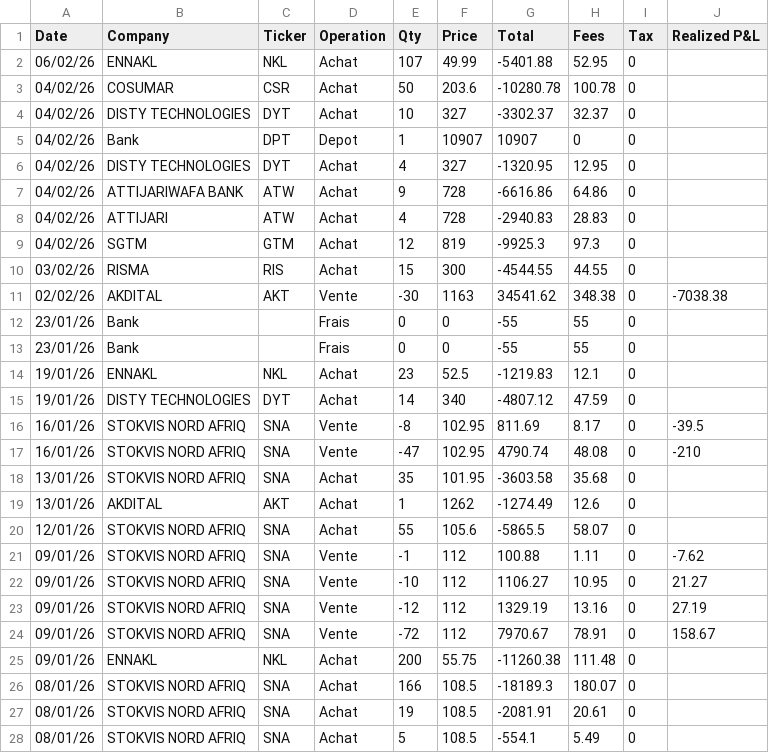
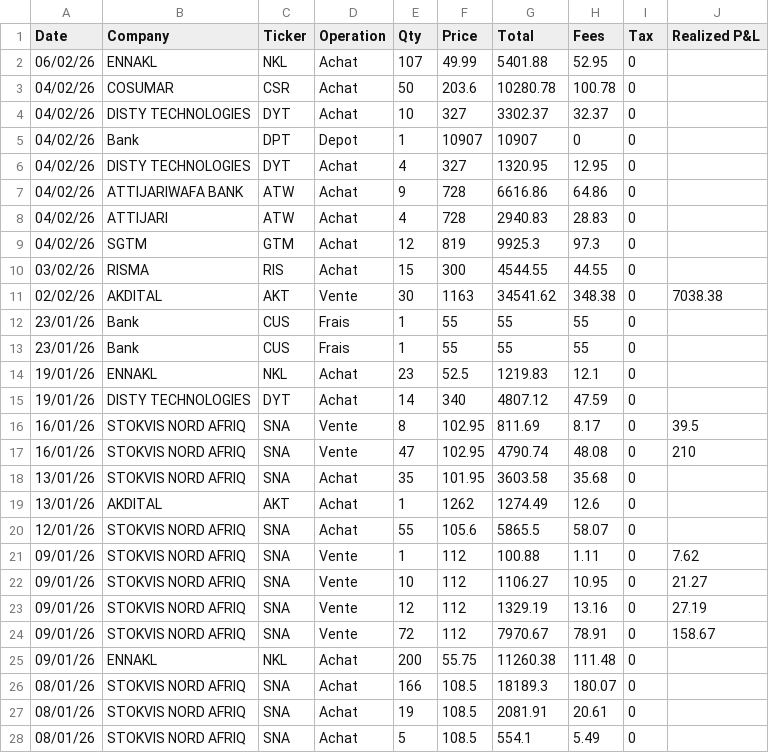
Before and after one commit to abdelelyoo/CsemaTacker, a CSV file: transactions_export.csv, drawn as a sheet; only a part is shown; the diff covers the shown part only.

Commit message:
Separate transactions and bank operations into two databases

```diff
--- a/transactions_export.csv
+++ b/transactions_export.csv
@@ -1,28 +1,28 @@
 Date,Company,Ticker,Operation,Qty,Price,Total,Fees,Tax,Realized P&L
-06/02/26,ENNAKL,NKL,Achat,107,49.99,-5401.88,52.95,0,
-04/02/26,COSUMAR,CSR,Achat,50,203.6,-10280.78,100.78,0,
-04/02/26,DISTY TECHNOLOGIES,DYT,Achat,10,327,-3302.37,32.37,0,
+06/02/26,ENNAKL,NKL,Achat,107,49.99,5401.88,52.95,0,
+04/02/26,COSUMAR,CSR,Achat,50,203.6,10280.78,100.78,0,
+04/02/26,DISTY TECHNOLOGIES,DYT,Achat,10,327,3302.37,32.37,0,
 04/02/26,Bank,DPT,Depot,1,10907,10907,0,0,
-04/02/26,DISTY TECHNOLOGIES,DYT,Achat,4,327,-1320.95,12.95,0,
-04/02/26,ATTIJARIWAFA BANK,ATW,Achat,9,728,-6616.86,64.86,0,
-04/02/26,ATTIJARI,ATW,Achat,4,728,-2940.83,28.83,0,
-04/02/26,SGTM,GTM,Achat,12,819,-9925.3,97.3,0,
-03/02/26,RISMA,RIS,Achat,15,300,-4544.55,44.55,0,
-02/02/26,AKDITAL,AKT,Vente,-30,1163,34541.62,348.38,0,-7038.38
-23/01/26,Bank,,Frais,0,0,-55,55,0,
-23/01/26,Bank,,Frais ,0,0,-55,55,0,
-19/01/26,ENNAKL,NKL,Achat,23,52.5,-1219.83,12.1,0,
-19/01/26,DISTY TECHNOLOGIES,DYT,Achat,14,340,-4807.12,47.59,0,
-16/01/26,STOKVIS NORD AFRIQ,SNA,Vente,-8,102.95,811.69,8.17,0,-39.5
-16/01/26,STOKVIS NORD AFRIQ,SNA,Vente,-47,102.95,4790.74,48.08,0,-210
-13/01/26,STOKVIS NORD AFRIQ,SNA,Achat,35,101.95,-3603.58,35.68,0,
-13/01/26,AKDITAL,AKT,Achat,1,1262,-1274.49,12.6,0,
-12/01/26,STOKVIS NORD AFRIQ,SNA,Achat,55,105.6,-5865.5,58.07,0,
-09/01/26,STOKVIS NORD AFRIQ,SNA,Vente,-1,112,100.88,1.11,0,-7.62
-09/01/26,STOKVIS NORD AFRIQ,SNA,Vente,-10,112,1106.27,10.95,0,21.27
-09/01/26,STOKVIS NORD AFRIQ,SNA,Vente,-12,112,1329.19,13.16,0,27.19
-09/01/26,STOKVIS NORD AFRIQ,SNA,Vente,-72,112,7970.67,78.91,0,158.67
-09/01/26,ENNAKL,NKL,Achat,200,55.75,-11260.38,111.48,0,
-08/01/26,STOKVIS NORD AFRIQ,SNA,Achat,166,108.5,-18189.3,180.07,0,
-08/01/26,STOKVIS NORD AFRIQ,SNA,Achat,19,108.5,-2081.91,20.61,0,
-08/01/26,STOKVIS NORD AFRIQ,SNA,Achat,5,108.5,-554.1,5.49,0,
+04/02/26,DISTY TECHNOLOGIES,DYT,Achat,4,327,1320.95,12.95,0,
+04/02/26,ATTIJARIWAFA BANK,ATW,Achat,9,728,6616.86,64.86,0,
+04/02/26,ATTIJARI,ATW,Achat,4,728,2940.83,28.83,0,
+04/02/26,SGTM,GTM,Achat,12,819,9925.3,97.3,0,
+03/02/26,RISMA,RIS,Achat,15,300,4544.55,44.55,0,
+02/02/26,AKDITAL,AKT,Vente,30,1163,34541.62,348.38,0,7038.38
+23/01/26,Bank,CUS,Frais,1,55,55,55,0,
+23/01/26,Bank,CUS,Frais ,1,55,55,55,0,
+19/01/26,ENNAKL,NKL,Achat,23,52.5,1219.83,12.1,0,
+19/01/26,DISTY TECHNOLOGIES,DYT,Achat,14,340,4807.12,47.59,0,
+16/01/26,STOKVIS NORD AFRIQ,SNA,Vente,8,102.95,811.69,8.17,0,39.5
+16/01/26,STOKVIS NORD AFRIQ,SNA,Vente,47,102.95,4790.74,48.08,0,210
+13/01/26,STOKVIS NORD AFRIQ,SNA,Achat,35,101.95,3603.58,35.68,0,
+13/01/26,AKDITAL,AKT,Achat,1,1262,1274.49,12.6,0,
+12/01/26,STOKVIS NORD AFRIQ,SNA,Achat,55,105.6,5865.5,58.07,0,
+09/01/26,STOKVIS NORD AFRIQ,SNA,Vente,1,112,100.88,1.11,0,7.62
+09/01/26,STOKVIS NORD AFRIQ,SNA,Vente,10,112,1106.27,10.95,0,21.27
+09/01/26,STOKVIS NORD AFRIQ,SNA,Vente,12,112,1329.19,13.16,0,27.19
+09/01/26,STOKVIS NORD AFRIQ,SNA,Vente,72,112,7970.67,78.91,0,158.67
+09/01/26,ENNAKL,NKL,Achat,200,55.75,11260.38,111.48,0,
+08/01/26,STOKVIS NORD AFRIQ,SNA,Achat,166,108.5,18189.3,180.07,0,
+08/01/26,STOKVIS NORD AFRIQ,SNA,Achat,19,108.5,2081.91,20.61,0,
+08/01/26,STOKVIS NORD AFRIQ,SNA,Achat,5,108.5,554.1,5.49,0,
```
Also changed, not shown: 128 edited cells elsewhere in this file, 7 other files.
